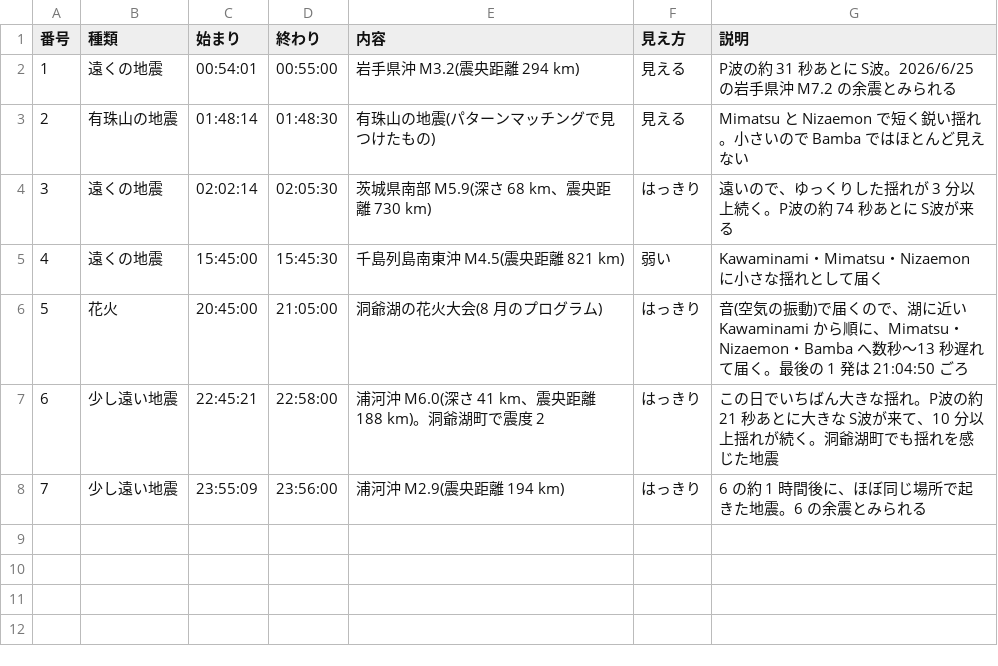
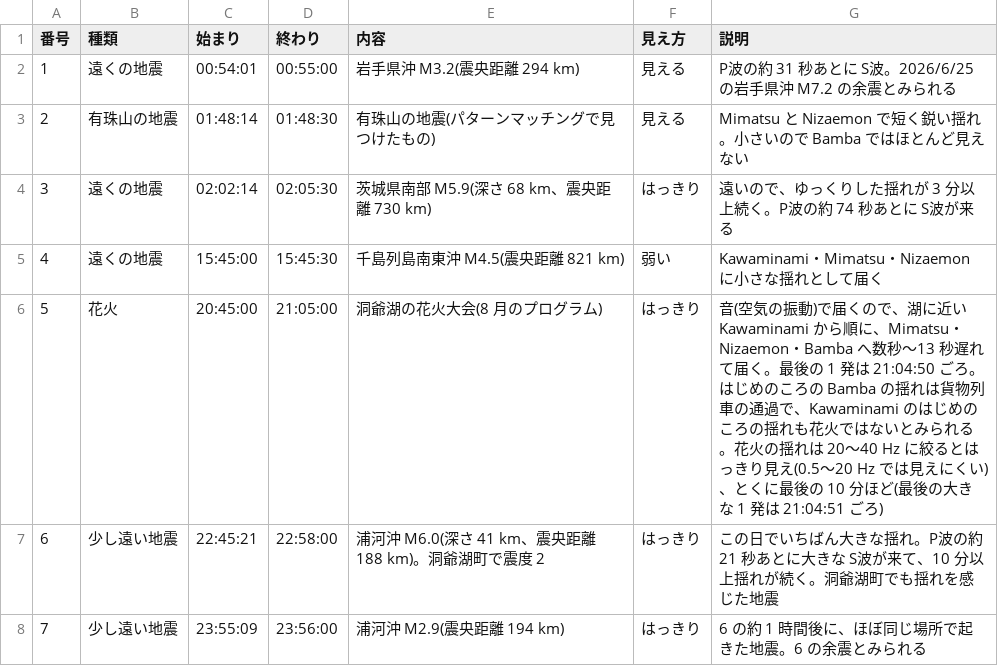
Before and after one commit to amatubu/MantenUsu, a CSV file: etc/shake_day_20260823.csv, drawn as a sheet.

```diff
--- a/etc/shake_day_20260823.csv
+++ b/etc/shake_day_20260823.csv
@@ -5,3 +5,3 @@
 4,遠くの地震,15:45:00,15:45:30,千島列島南東沖 M4.5(震央距離 821 km),弱い,Kawaminami・Mimatsu・Nizaemon に小さな揺れとして届く
-5,花火,20:45:00,21:05:00,洞爺湖の花火大会(8 月のプログラム),はっきり,音(空気の振動)で届くので、湖に近い Kawaminami から順に、Mimatsu・Nizaemon・Bamba へ数秒〜13 秒遅れて届く。最後の 1 発は 21:04:50 ごろ
+5,花火,20:45:00,21:05:00,洞爺湖の花火大会(8 月のプログラム),はっきり,音(空気の振動)で届くので、湖に近い Kawaminami から順に、Mimatsu・Nizaemon・Bamba へ数秒〜13 秒遅れて届く。最後の 1 発は 21:04:50 ごろ。はじめのころの Bamba の揺れは貨物列車の通過で、Kawaminami のはじめのころの揺れも花火ではないとみられる。花火の揺れは 20〜40 Hz に絞るとはっきり見え(0.5〜20 Hz では見えにくい)、とくに最後の 10 分ほど(最後の大きな 1 発は 21:04:51 ごろ)
 6,少し遠い地震,22:45:21,22:58:00,浦河沖 M6.0(深さ 41 km、震央距離 188 km)。洞爺湖町で震度 2,はっきり,この日でいちばん大きな揺れ。P波の約 21 秒あとに大きな S波が来て、10 分以上揺れが続く。洞爺湖町でも揺れを感じた地震
```
Also changed, not shown: etc/shake_day_20251222.csv, 1 other file.
